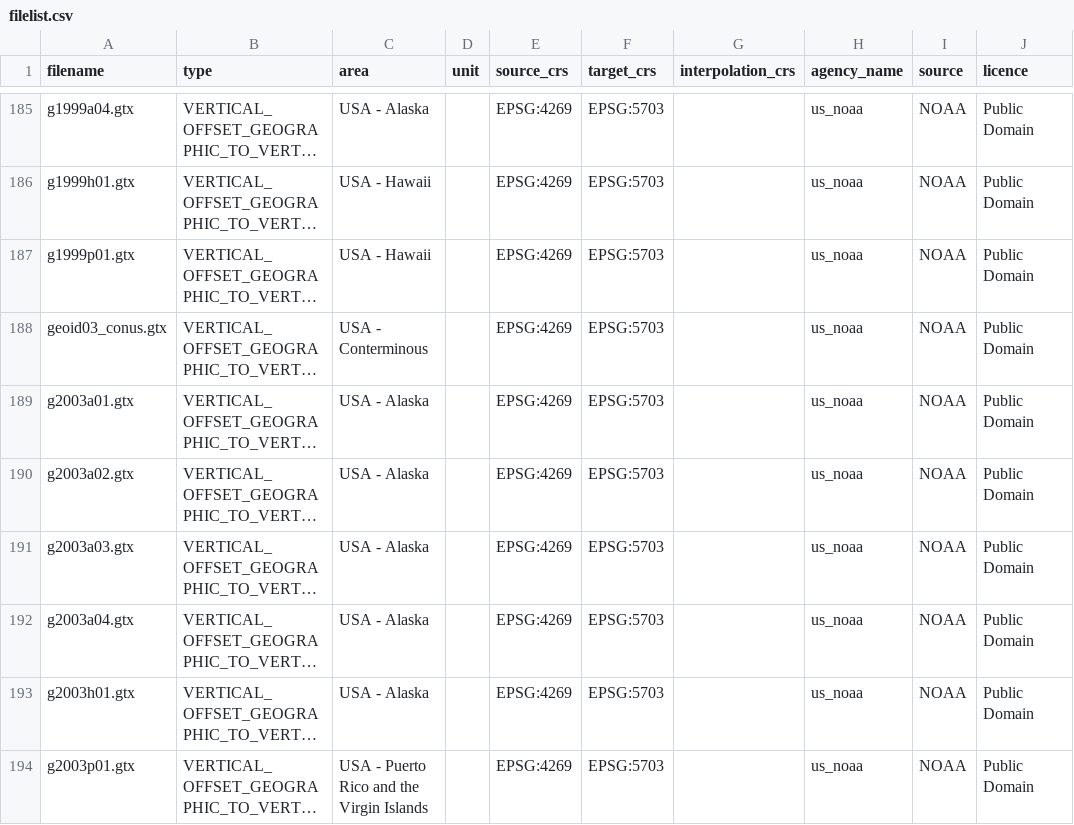
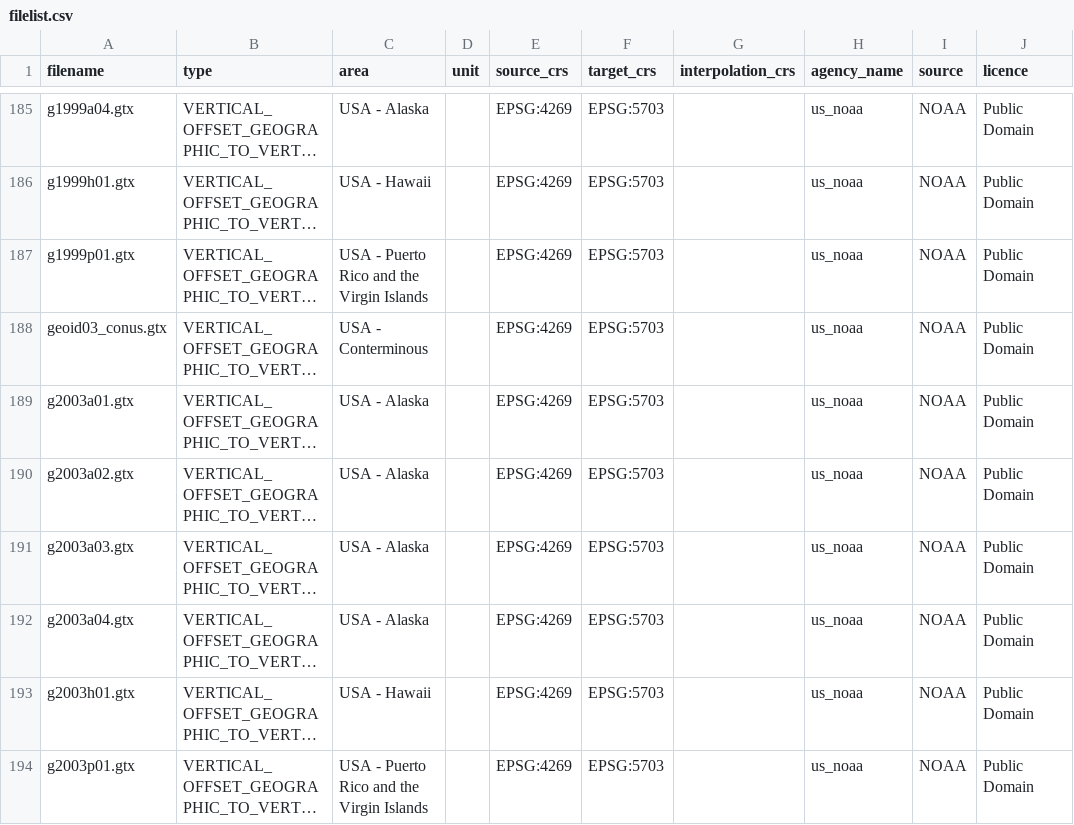
Before and after one commit to OSGeo/proj-datumgrid, a CSV file: filelist.csv, drawn as a sheet; only a part is shown, gaps mark what is left out; long unchanged cells end in …; the diff names each change by its address in the sheet, - before the commit and + after, or states it on an @@ line.

Commit message:
filelist.csv: copy&paste error fixes

```diff
--- a/filelist.csv
+++ b/filelist.csv
-C187 (area): USA - Hawaii
+C187 (area): USA - Puerto Rico and the Virgin Islands
-C193 (area): USA - Alaska
+C193 (area): USA - Hawaii
```
